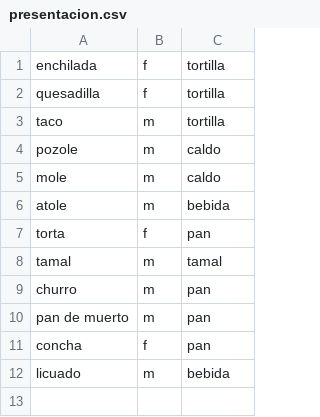
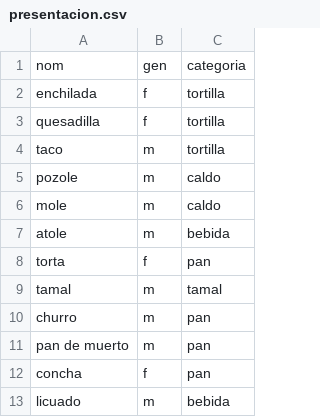
Before and after one commit to luase/mexfood, a CSV file: presentacion.csv, drawn as a sheet.

```diff
--- a/presentacion.csv
+++ b/presentacion.csv
@@ -1 +1,2 @@
+nom, gen, categoria
 enchilada, f, tortilla
```
Also changed, not shown: modifier.csv, 1 other file.
